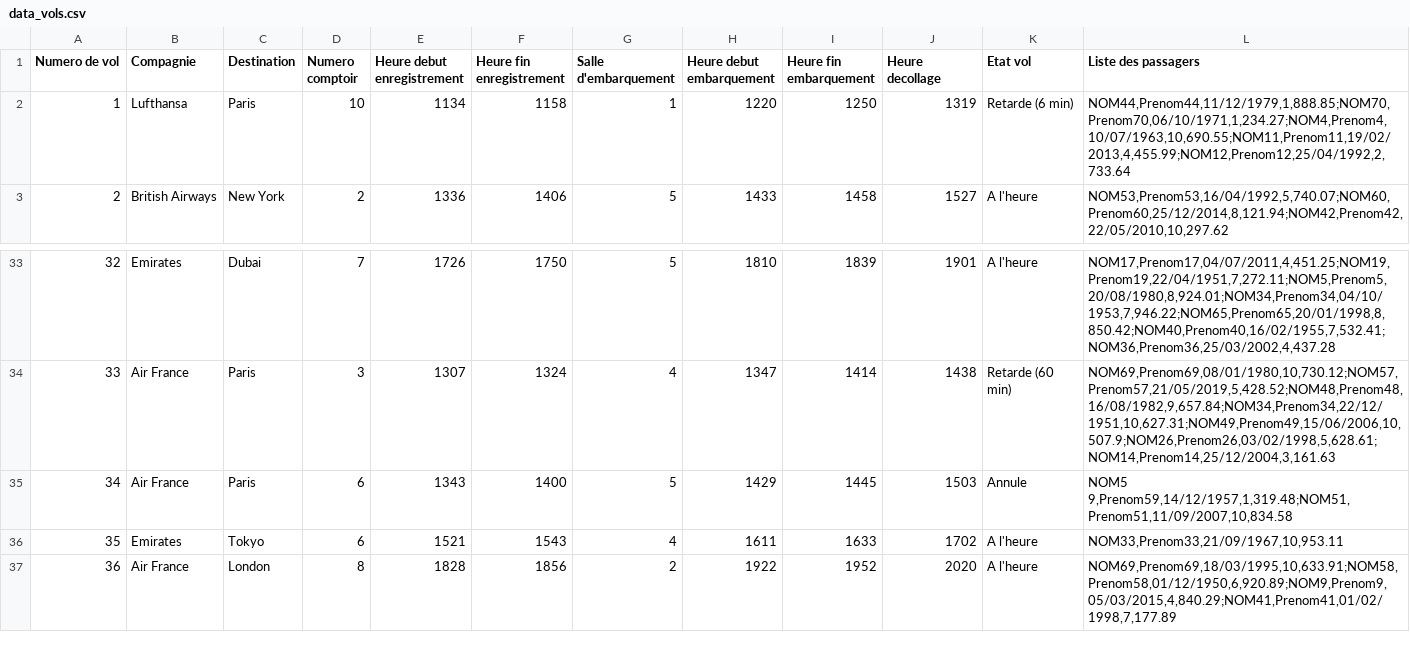
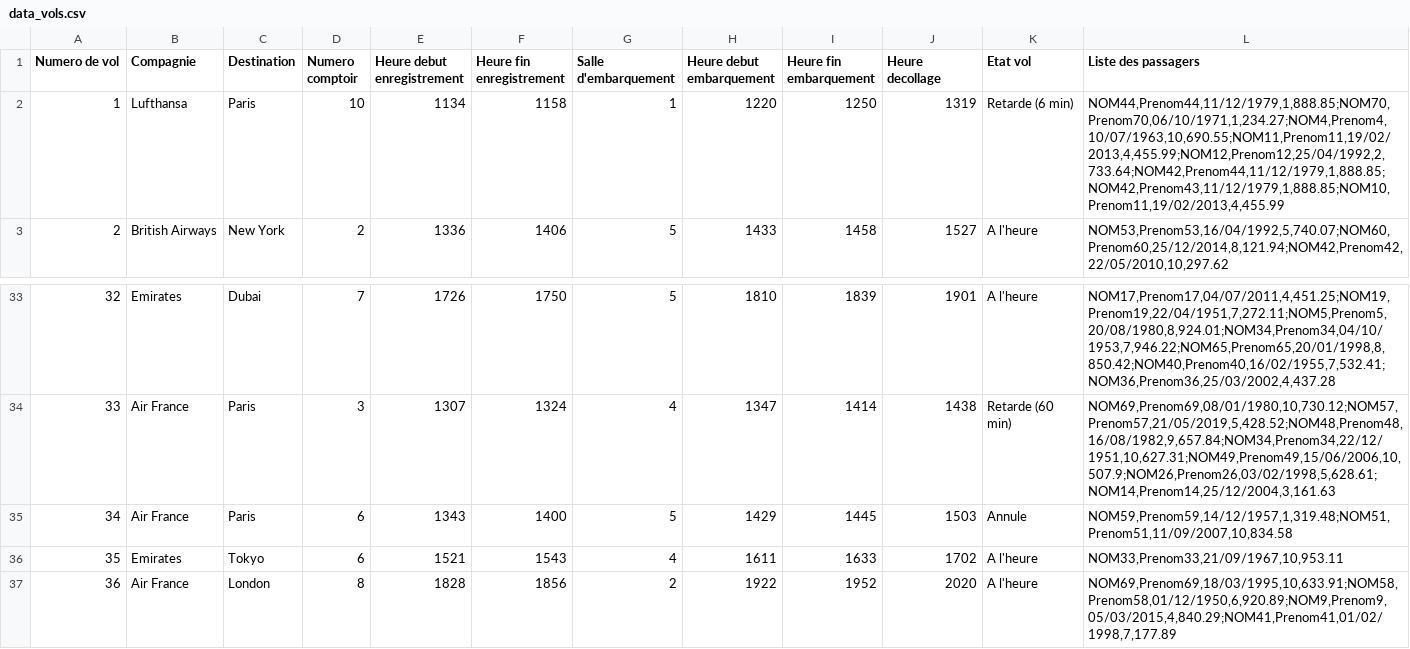
Before and after one commit to ffillouxdev/GESTIONAIR, a CSV file: GESTIONAIRFlorianEmric/data_vols.csv, drawn as a sheet; only a part is shown, gaps mark what is left out.

```diff
--- a/GESTIONAIRFlorianEmric/data_vols.csv
+++ b/GESTIONAIRFlorianEmric/data_vols.csv
@@ -1,3 +1,3 @@
 Numero de vol,Compagnie,Destination,Numero comptoir,Heure debut enregistrement,Heure fin enregistrement,Salle d'embarquement,Heure debut embarquement,Heure fin embarquement,Heure decollage,Etat vol,Liste des passagers
-1,Lufthansa,Paris,10,1134,1158,1,1220,1250,1319,Retarde (6 min),"NOM44,Prenom44,11/12/1979,1,888.85;NOM70,Prenom70,06/10/1971,1,234.27;NOM4,Prenom4,10/07/1963,10,690.55;NOM11,Prenom11,19/02/2013,4,455.99;NOM12,Prenom12,25/04/1992,2,733.64"
+1,Lufthansa,Paris,10,1134,1158,1,1220,1250,1319,Retarde (6 min),"NOM44,Prenom44,11/12/1979,1,888.85;NOM70,Prenom70,06/10/1971,1,234.27;NOM4,Prenom4,10/07/1963,10,690.55;NOM11,Prenom11,19/02/2013,4,455.99;NOM12,Prenom12,25/04/1992,2,733.64;NOM42,Prenom44,11/12/1979,1,888.85;NOM42,Prenom43,11/12/1979,1,888.85;NOM10,Prenom11,19/02/2013,4,455.99"
 2,British Airways,New York,2,1336,1406,5,1433,1458,1527,A l'heure,"NOM53,Prenom53,16/04/1992,5,740.07;NOM60,Prenom60,25/12/2014,8,121.94;NOM42,Prenom42,22/05/2010,10,297.62"
@@ -34,3 +34,3 @@ Numero de vol,Compagnie,Destination,Numero comptoir,Heure debut enregistrement,H
 33,Air France,Paris,3,1307,1324,4,1347,1414,1438,Retarde (60 min),"NOM69,Prenom69,08/01/1980,10,730.12;NOM57,Prenom57,21/05/2019,5,428.52;NOM48,Prenom48,16/08/1982,9,657.84;NOM34,Prenom34,22/12/1951,10,627.31;NOM49,Prenom49,15/06/2006,10,507.9;NOM26,Prenom26,03/02/1998,5,628.61;NOM14,Prenom14,25/12/2004,3,161.63"
-34,Air France,Paris,6,1343,1400,5,1429,1445,1503,Annule,"NOM5   9,Prenom59,14/12/1957,1,319.48;NOM51,Prenom51,11/09/2007,10,834.58"
+34,Air France,Paris,6,1343,1400,5,1429,1445,1503,Annule,"NOM59,Prenom59,14/12/1957,1,319.48;NOM51,Prenom51,11/09/2007,10,834.58"
 35,Emirates,Tokyo,6,1521,1543,4,1611,1633,1702,A l'heure,"NOM33,Prenom33,21/09/1967,10,953.11"
```
Also changed, not shown: 26 other files.
